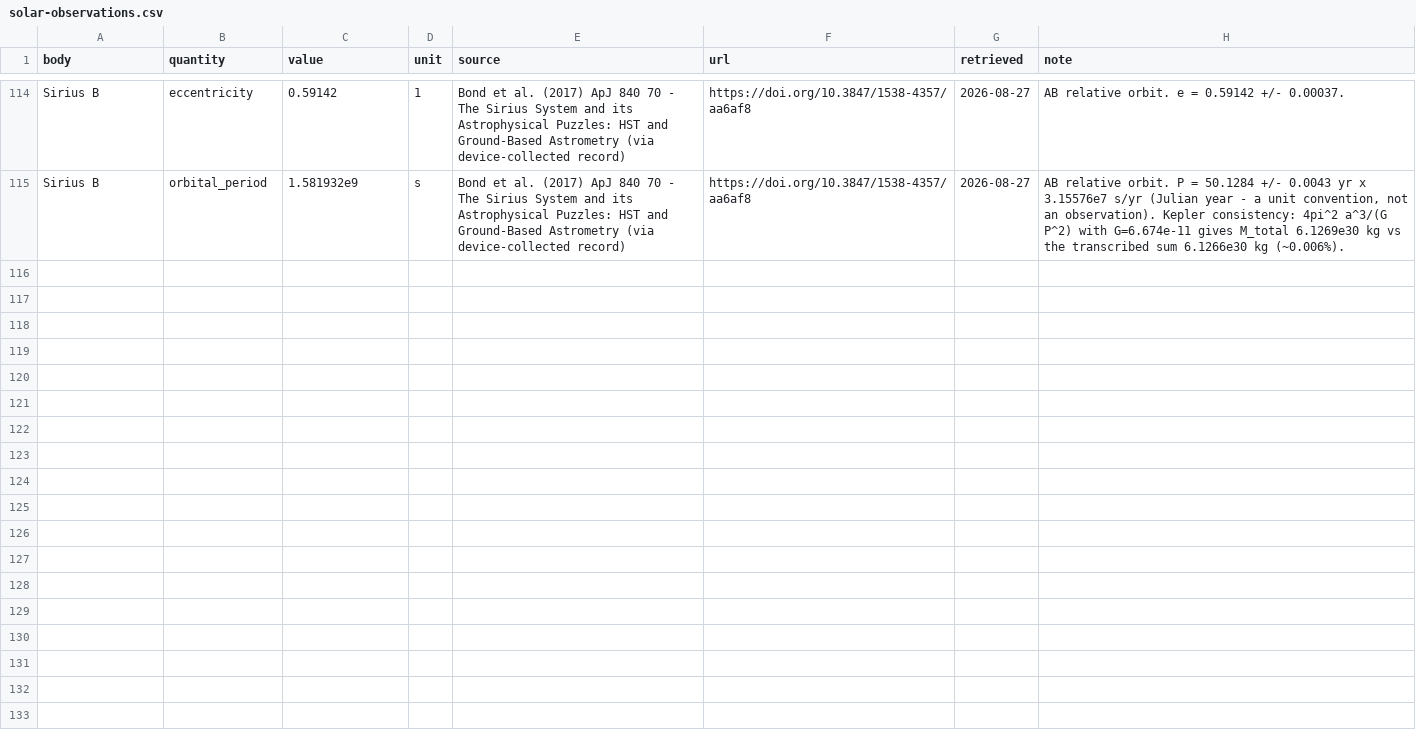
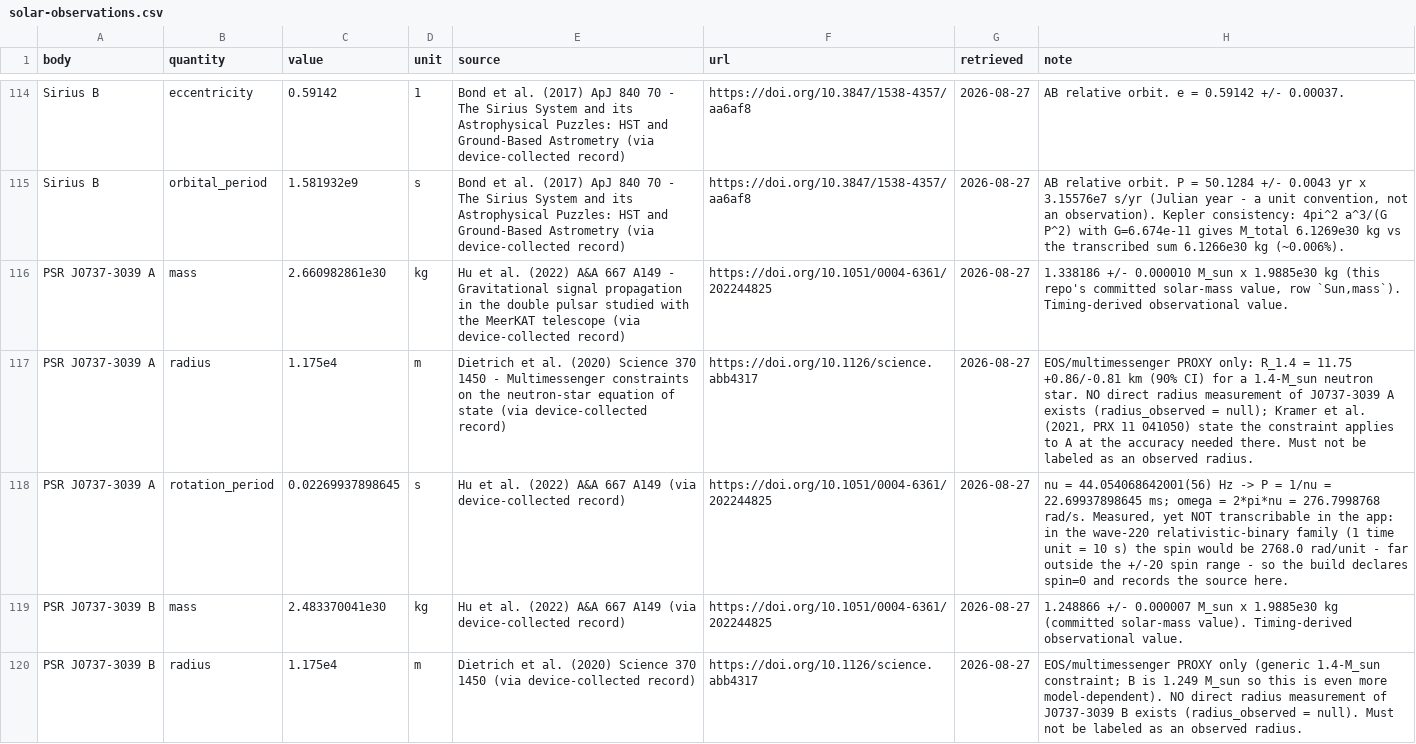
Before and after one commit to tty-imamura/dfm-simulator, a CSV file: paper/data/solar-observations.csv, drawn as a sheet; only a part is shown, gaps mark what is left out; the diff covers the shown part only.

```diff
--- a/paper/data/solar-observations.csv
+++ b/paper/data/solar-observations.csv
@@ -115 +115,6 @@ Sirius B,eccentricity,0.59142,1,Bond et al. (2017) ApJ 840 70 - The Sirius Syste
 Sirius B,orbital_period,1.581932e9,s,Bond et al. (2017) ApJ 840 70 - The Sirius System and its Astrophysical Puzzles: HST and Ground-Based Astrometry (via device-collected record),https://doi.org/10.3847/1538-4357/aa6af8,2026-08-27,"AB relative orbit. P = 50.1284 +/- 0.0043 yr x 3.15576e7 s/yr (Julian year - a unit convention, not an observation). Kepler consistency: 4pi^2 a^3/(G P^2) with G=6.674e-11 gives M_total 6.1269e30 kg vs the transcribed sum 6.1266e30 kg (~0.006%)."
+PSR J0737-3039 A,mass,2.660982861e30,kg,Hu et al. (2022) A&A 667 A149 - Gravitational signal propagation in the double pulsar studied with the MeerKAT telescope (via device-collected record),https://doi.org/10.1051/0004-6361/202244825,2026-08-27,"1.338186 +/- 0.000010 M_sun x 1.9885e30 kg (this repo's committed solar-mass value, row `Sun,mass`). Timing-derived observational value."
+PSR J0737-3039 A,radius,1.175e4,m,Dietrich et al. (2020) Science 370 1450 - Multimessenger constraints on the neutron-star equation of state (via device-collected record),https://doi.org/10.1126/science.abb4317,2026-08-27,"EOS/multimessenger PROXY only: R_1.4 = 11.75 +0.86/-0.81 km (90% CI) for a 1.4-M_sun neutron star. NO direct radius measurement of J0737-3039 A exists (radius_observed = null); Kramer et al. (2021, PRX 11 041050) state the constraint applies to A at the accuracy needed there. Must not be labeled as an observed radius."
+PSR J0737-3039 A,rotation_period,0.02269937898645,s,Hu et al. (2022) A&A 667 A149 (via device-collected record),https://doi.org/10.1051/0004-6361/202244825,2026-08-27,"nu = 44.054068642001(56) Hz -> P = 1/nu = 22.69937898645 ms; omega = 2*pi*nu = 276.7998768 rad/s. Measured, yet NOT transcribable in the app: in the wave-220 relativistic-binary family (1 time unit = 10 s) the spin would be 2768.0 rad/unit - far outside the +/-20 spin range - so the build declares spin=0 and records the source here."
+PSR J0737-3039 B,mass,2.483370041e30,kg,Hu et al. (2022) A&A 667 A149 (via device-collected record),https://doi.org/10.1051/0004-6361/202244825,2026-08-27,"1.248866 +/- 0.000007 M_sun x 1.9885e30 kg (committed solar-mass value). Timing-derived observational value."
+PSR J0737-3039 B,radius,1.175e4,m,Dietrich et al. (2020) Science 370 1450 (via device-collected record),https://doi.org/10.1126/science.abb4317,2026-08-27,"EOS/multimessenger PROXY only (generic 1.4-M_sun constraint; B is 1.249 M_sun so this is even more model-dependent). NO direct radius measurement of J0737-3039 B exists (radius_observed = null). Must not be labeled as an observed radius."
```
Also changed, not shown: 4 added rows elsewhere in this file, 4 other files.
